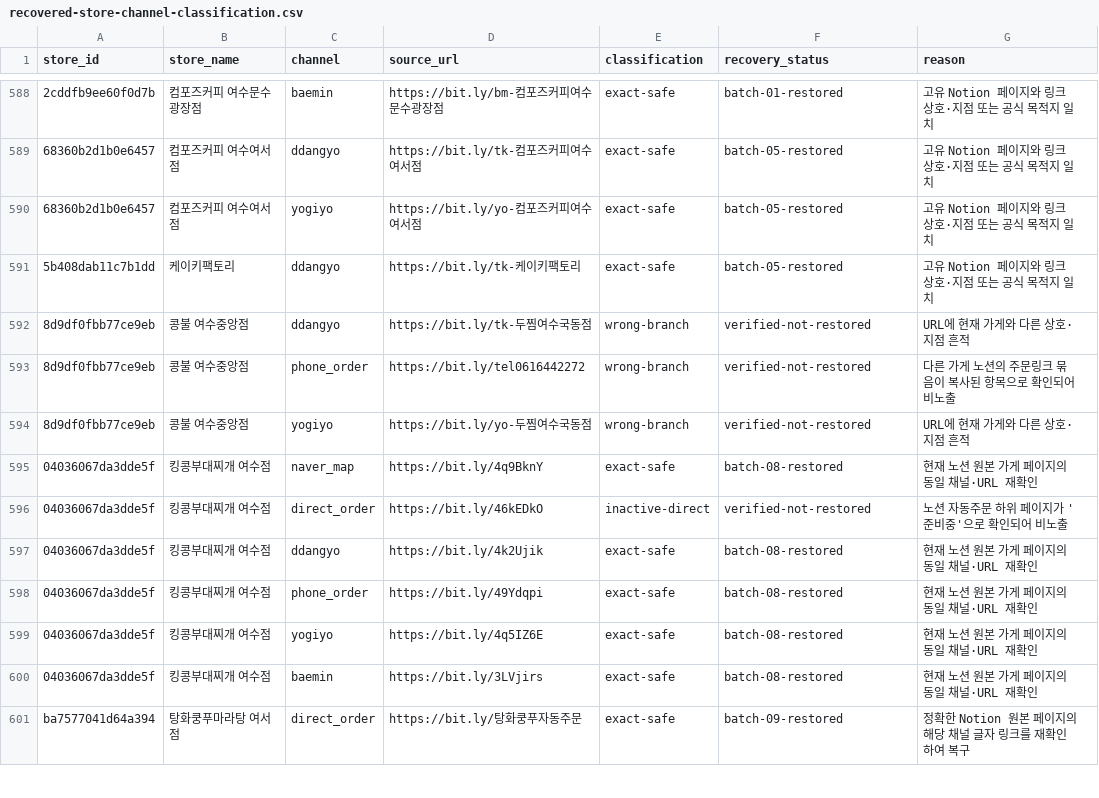
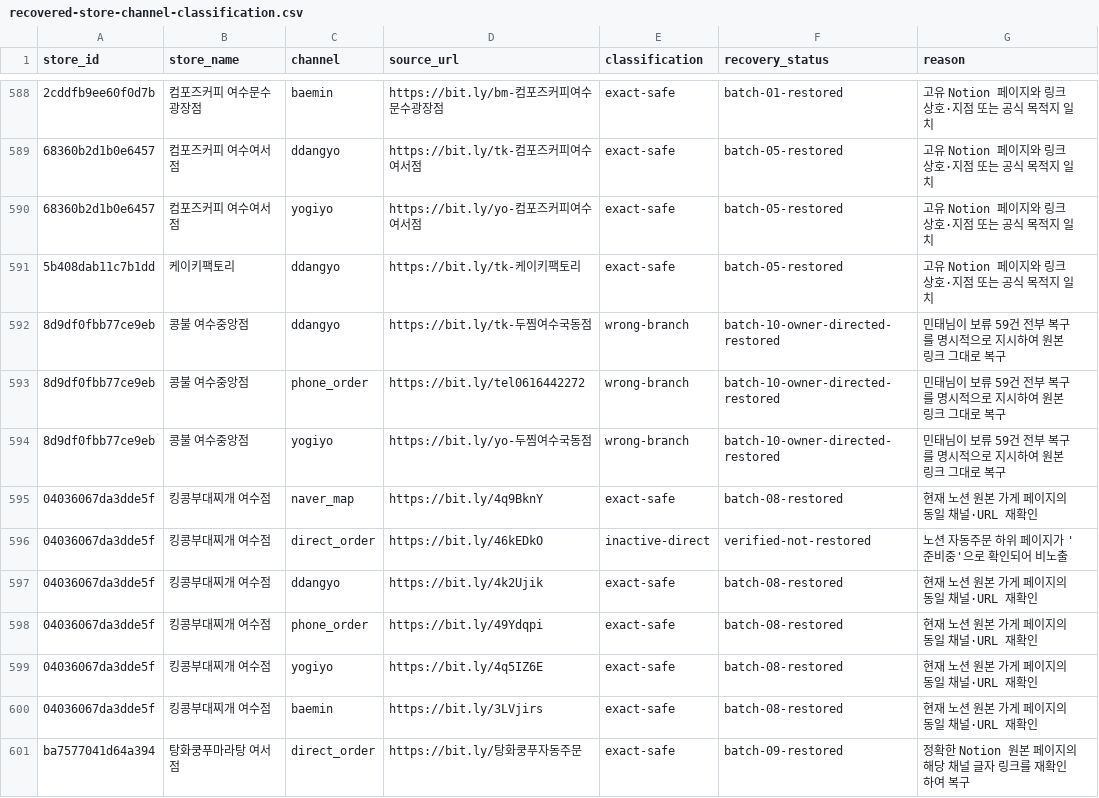
Before and after one commit to daedongyeosu/daedong-yeosu-foodmap-preview, a CSV file: recovered-store-channel-classification.csv, drawn as a sheet; only a part is shown, gaps mark what is left out; the diff covers the shown part only.

Commit message:
보류 주문링크 59건 전부 복구 완료 (감사표)

```diff
--- a/recovered-store-channel-classification.csv
+++ b/recovered-store-channel-classification.csv
@@ -591,5 +591,5 @@
 "5b408dab11c7b1dd","케이키팩토리","ddangyo","https://bit.ly/tk-케이키팩토리","exact-safe","batch-05-restored","고유 Notion 페이지와 링크 상호·지점 또는 공식 목적지 일치"
-"8d9df0fbb77ce9eb","콩불 여수중앙점","ddangyo","https://bit.ly/tk-두찜여수국동점","wrong-branch","verified-not-restored","URL에 현재 가게와 다른 상호·지점 흔적"
-"8d9df0fbb77ce9eb","콩불 여수중앙점","phone_order","https://bit.ly/tel0616442272","wrong-branch","verified-not-restored","다른 가게 노션의 주문링크 묶음이 복사된 항목으로 확인되어 비노출"
-"8d9df0fbb77ce9eb","콩불 여수중앙점","yogiyo","https://bit.ly/yo-두찜여수국동점","wrong-branch","verified-not-restored","URL에 현재 가게와 다른 상호·지점 흔적"
+"8d9df0fbb77ce9eb","콩불 여수중앙점","ddangyo","https://bit.ly/tk-두찜여수국동점","wrong-branch","batch-10-owner-directed-restored","민태님이 보류 59건 전부 복구를 명시적으로 지시하여 원본 링크 그대로 복구"
+"8d9df0fbb77ce9eb","콩불 여수중앙점","phone_order","https://bit.ly/tel0616442272","wrong-branch","batch-10-owner-directed-restored","민태님이 보류 59건 전부 복구를 명시적으로 지시하여 원본 링크 그대로 복구"
+"8d9df0fbb77ce9eb","콩불 여수중앙점","yogiyo","https://bit.ly/yo-두찜여수국동점","wrong-branch","batch-10-owner-directed-restored","민태님이 보류 59건 전부 복구를 명시적으로 지시하여 원본 링크 그대로 복구"
 "04036067da3dde5f","킹콩부대찌개 여수점","naver_map","https://bit.ly/4q9BknY","exact-safe","batch-08-restored","현재 노션 원본 가게 페이지의 동일 채널·URL 재확인"
```
Also changed, not shown: 34 edited cells elsewhere in this file.
